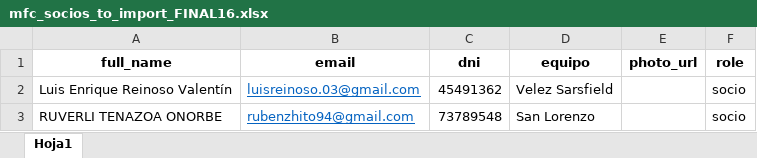
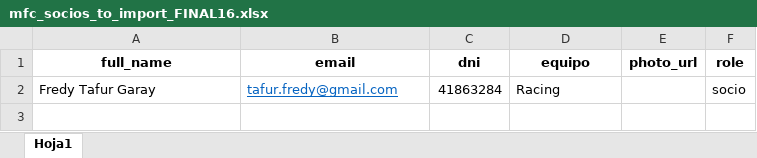
Before and after one commit to wrevolledomfc/madrugadores-app, an Excel workbook: mfc_socios_to_import_FINAL16.xlsx, sheet Hoja1, drawn as a sheet; values as stored, in another font and other column widths than the file's, no borders; removed rows and columns are numbered as before the commit, all else as after; the diff names each change by its address in the sheet, - before the commit and + after, or states it on an @@ line.

```diff
--- a/mfc_socios_to_import_FINAL16.xlsx (sheet Hoja1)
+++ b/mfc_socios_to_import_FINAL16.xlsx (sheet Hoja1)
-row 2: Luis Enrique Reinoso Valentín | luisreinoso.03@gmail.com | 45491362 | Velez Sarsfield |  | socio
-row 3: RUVERLI TENAZOA ONORBE | rubenzhito94@gmail.com | 73789548 | San Lorenzo |  | socio
+row 2: Fredy Tafur Garay | tafur.fredy@gmail.com | 41863284 | Racing |  | socio
```
Also changed, not shown: 1 other file.
